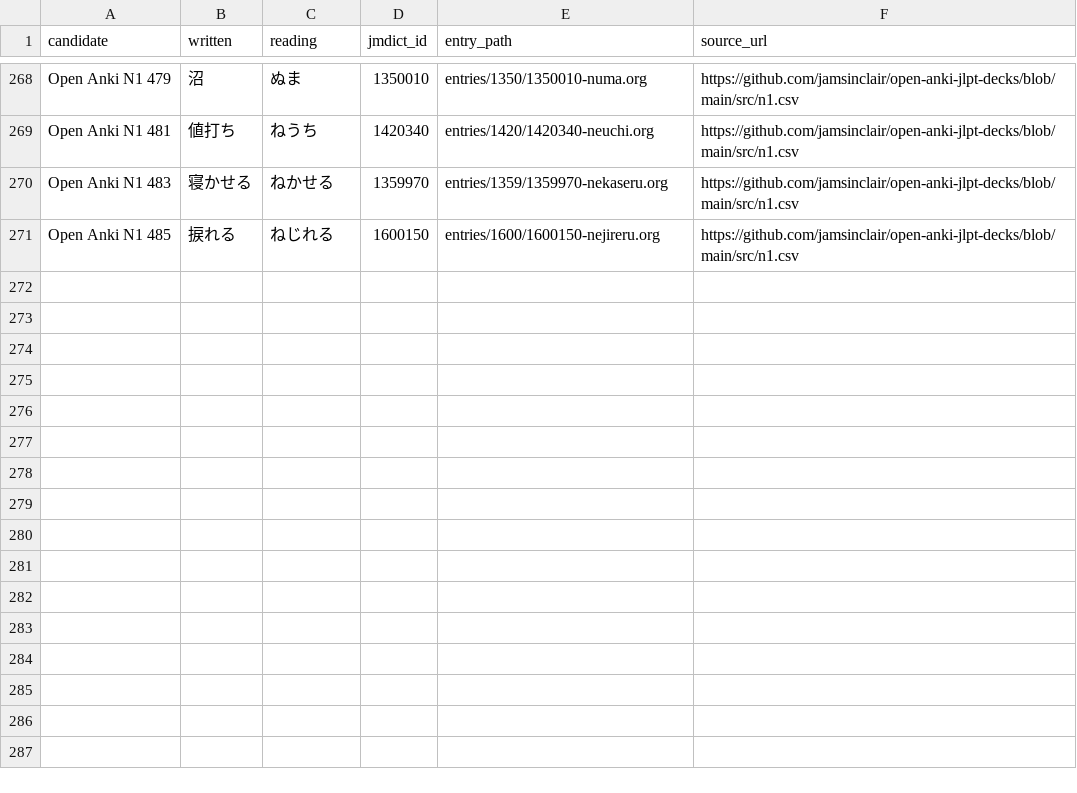
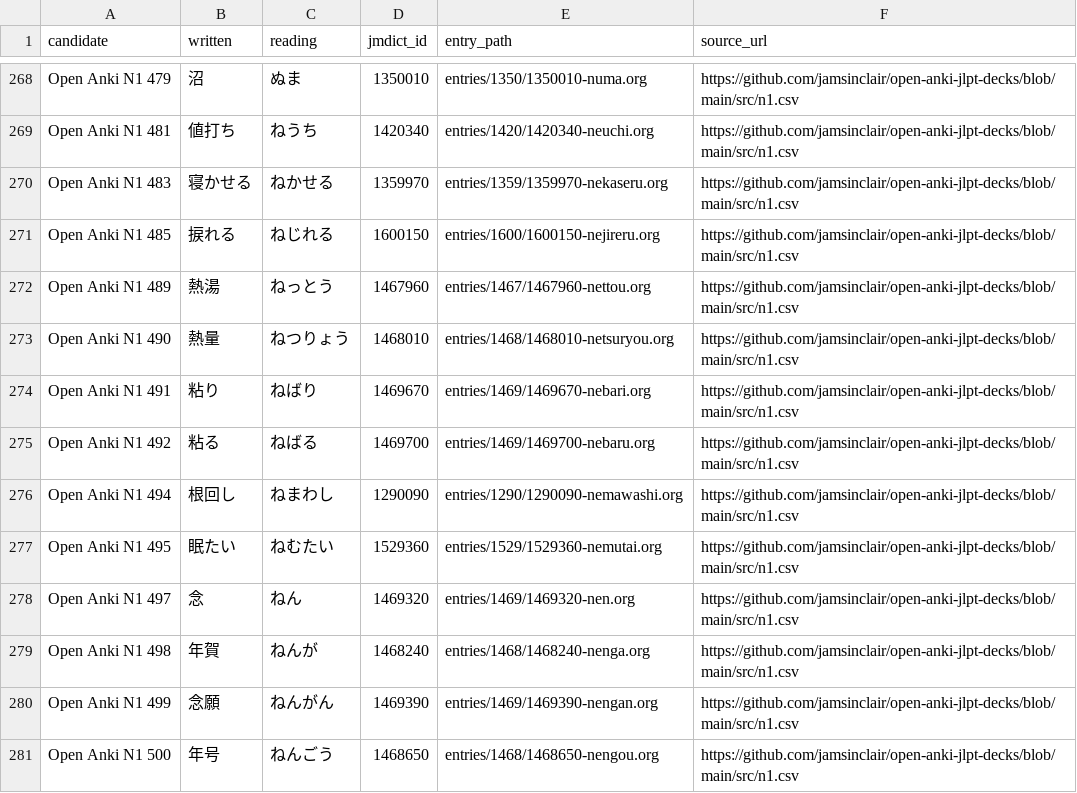
Before and after one commit to shogi-dojo/jibiki, a TSV file: sources/jlpt-n1/open-anki/selected.tsv, drawn as a sheet; only a part is shown, gaps mark what is left out.

```diff
--- a/sources/jlpt-n1/open-anki/selected.tsv
+++ b/sources/jlpt-n1/open-anki/selected.tsv
@@ -271 +271,11 @@ Open Anki N1 483	寝かせる	ねかせる	1359970	entries/1359/1359970-nekaseru
 Open Anki N1 485	捩れる	ねじれる	1600150	entries/1600/1600150-nejireru.org	https://github.com/jamsinclair/open-anki-jlpt-decks/blob/main/src/n1.csv
+Open Anki N1 489	熱湯	ねっとう	1467960	entries/1467/1467960-nettou.org	https://github.com/jamsinclair/open-anki-jlpt-decks/blob/main/src/n1.csv
+Open Anki N1 490	熱量	ねつりょう	1468010	entries/1468/1468010-netsuryou.org	https://github.com/jamsinclair/open-anki-jlpt-decks/blob/main/src/n1.csv
+Open Anki N1 491	粘り	ねばり	1469670	entries/1469/1469670-nebari.org	https://github.com/jamsinclair/open-anki-jlpt-decks/blob/main/src/n1.csv
+Open Anki N1 492	粘る	ねばる	1469700	entries/1469/1469700-nebaru.org	https://github.com/jamsinclair/open-anki-jlpt-decks/blob/main/src/n1.csv
+Open Anki N1 494	根回し	ねまわし	1290090	entries/1290/1290090-nemawashi.org	https://github.com/jamsinclair/open-anki-jlpt-decks/blob/main/src/n1.csv
+Open Anki N1 495	眠たい	ねむたい	1529360	entries/1529/1529360-nemutai.org	https://github.com/jamsinclair/open-anki-jlpt-decks/blob/main/src/n1.csv
+Open Anki N1 497	念	ねん	1469320	entries/1469/1469320-nen.org	https://github.com/jamsinclair/open-anki-jlpt-decks/blob/main/src/n1.csv
+Open Anki N1 498	年賀	ねんが	1468240	entries/1468/1468240-nenga.org	https://github.com/jamsinclair/open-anki-jlpt-decks/blob/main/src/n1.csv
+Open Anki N1 499	念願	ねんがん	1469390	entries/1469/1469390-nengan.org	https://github.com/jamsinclair/open-anki-jlpt-decks/blob/main/src/n1.csv
+Open Anki N1 500	年号	ねんごう	1468650	entries/1468/1468650-nengou.org	https://github.com/jamsinclair/open-anki-jlpt-decks/blob/main/src/n1.csv
```
Also changed, not shown: 1 other file.
